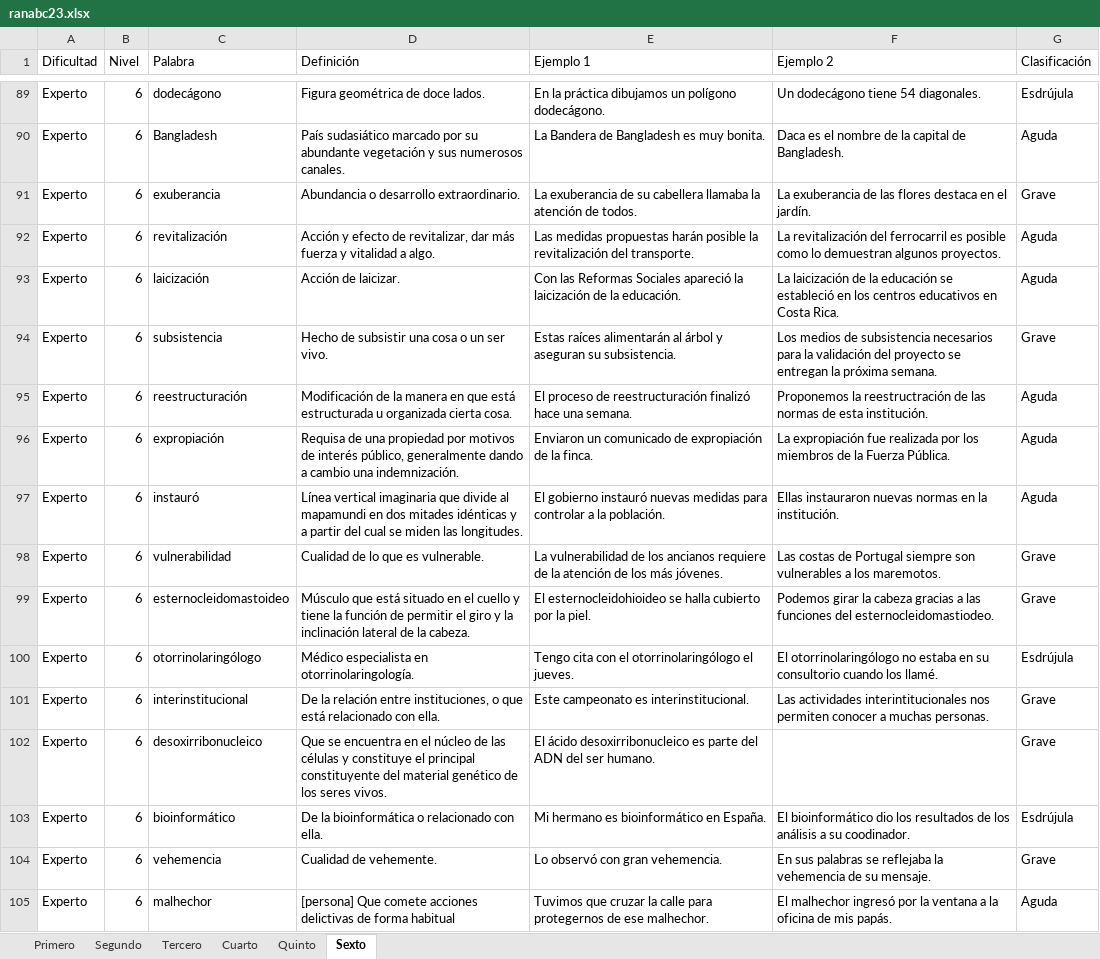
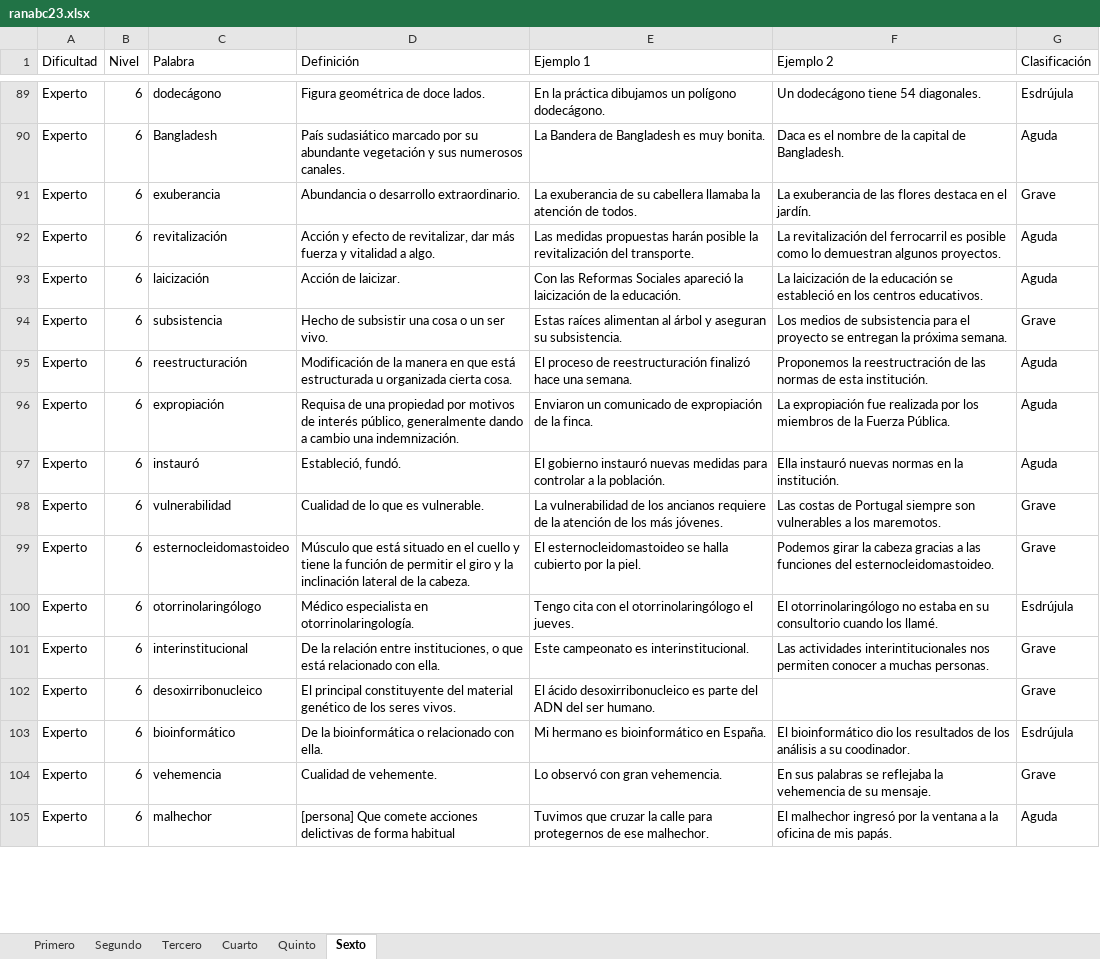
Before and after one commit to jorgerivera/RanaBee, an Excel workbook: assets/ranabc23.xlsx, sheet Sexto, drawn as a sheet; only a part is shown, gaps mark what is left out; values as stored, in another font and other column widths than the file's, no borders; the diff covers the shown part only; the diff names each change by its address in the sheet, - before the commit and + after, or states it on an @@ line.

```diff
--- a/assets/ranabc23.xlsx (sheet Sexto)
+++ b/assets/ranabc23.xlsx (sheet Sexto)
-F93 (Ejemplo 2): …los centros educativos en Costa Rica.
+F93 (Ejemplo 2): …los centros educativos.
-E94 (Ejemplo 1): Estas raíces alimentarán al árbol…
+E94 (Ejemplo 1): Estas raíces alimentan al árbol…
-F94 (Ejemplo 2): …de subsistencia necesarios para la validación del proyecto se…
+F94 (Ejemplo 2): …de subsistencia para el proyecto se…
-D97 (Definición): Línea vertical imaginaria que divide al mapamundi en dos mitades idénticas y a partir del cual se miden las longitudes.
+D97 (Definición): Estableció, fundó.
-F97 (Ejemplo 2): Ellas instauraron nuevas normas…
+F97 (Ejemplo 2): Ella instauró nuevas normas…
-E99 (Ejemplo 1): El esternocleidohioideo se halla…
+E99 (Ejemplo 1): El esternocleidomastoideo se halla…
-F99 (Ejemplo 2): …funciones del esternocleidomastiodeo.
+F99 (Ejemplo 2): …funciones del esternocleidomastoideo.
-D102 (Definición): Que se encuentra en el núcleo de las células y constituye el principal constituyente…
+D102 (Definición): El principal constituyente…
```
Also changed, not shown: 20 edited cells elsewhere in this sheet, sheet Segundo, sheet Quinto, sheet Primero, sheet Cuarto, sheet Tercero.
